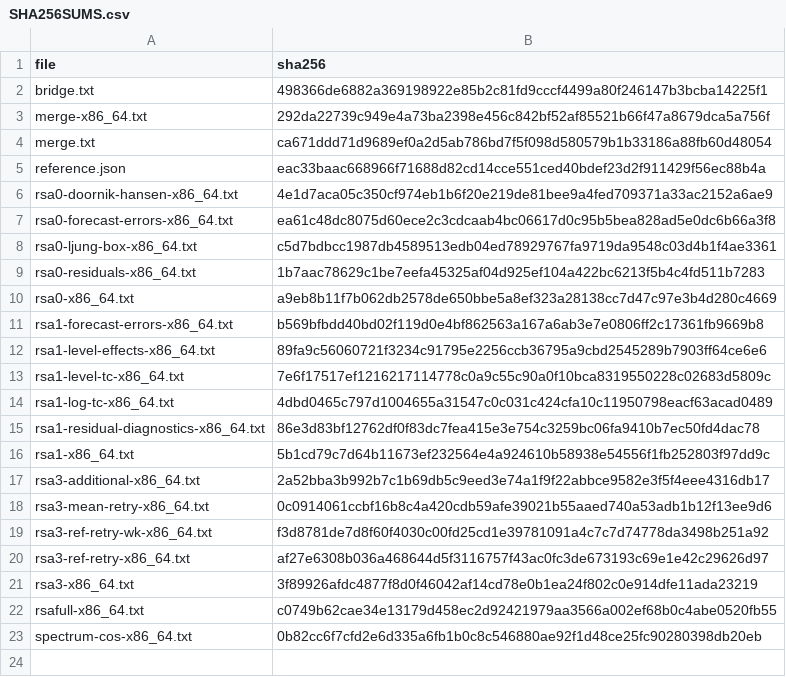
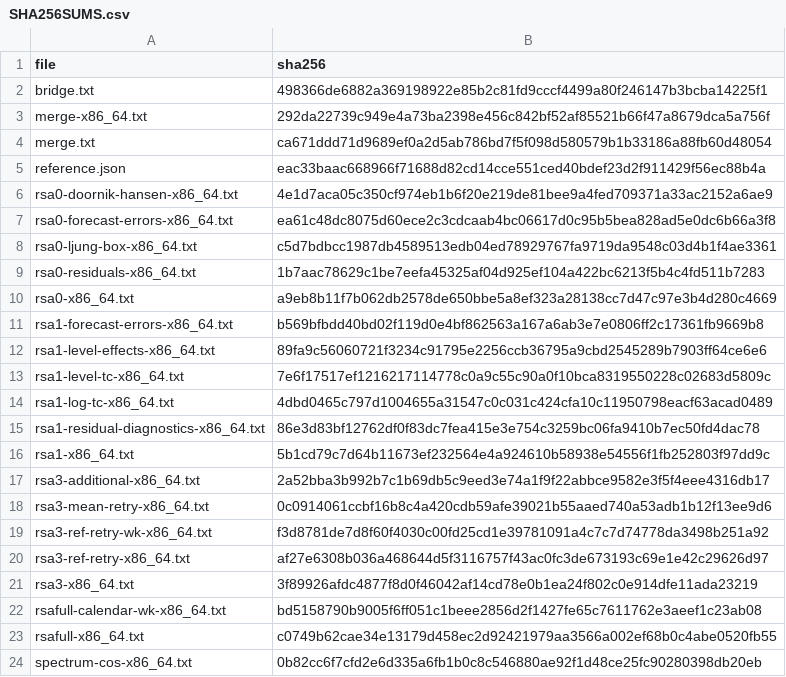
Before and after one commit to statistikat/kalos, a CSV file: validation/evidence/native/tramo-seats-bridge/SHA256SUMS.csv, drawn as a sheet.

Commit message:
Freeze the higher-order RSAfull calendar bridge and extraction rows

```diff
--- a/validation/evidence/native/tramo-seats-bridge/SHA256SUMS.csv
+++ b/validation/evidence/native/tramo-seats-bridge/SHA256SUMS.csv
@@ -21,2 +21,3 @@ rsa3-ref-retry-x86_64.txt,af27e6308b036a468644d5f3116757f43ac0fc3de673193c69e1e4
 rsa3-x86_64.txt,3f89926afdc4877f8d0f46042af14cd78e0b1ea24f802c0e914dfe11ada23219
+rsafull-calendar-wk-x86_64.txt,bd5158790b9005f6ff051c1beee2856d2f1427fe65c7611762e3aeef1c23ab08
 rsafull-x86_64.txt,c0749b62cae34e13179d458ec2d92421979aa3566a002ef68b0c4abe0520fb55
```
Also changed, not shown: 4 other files.
